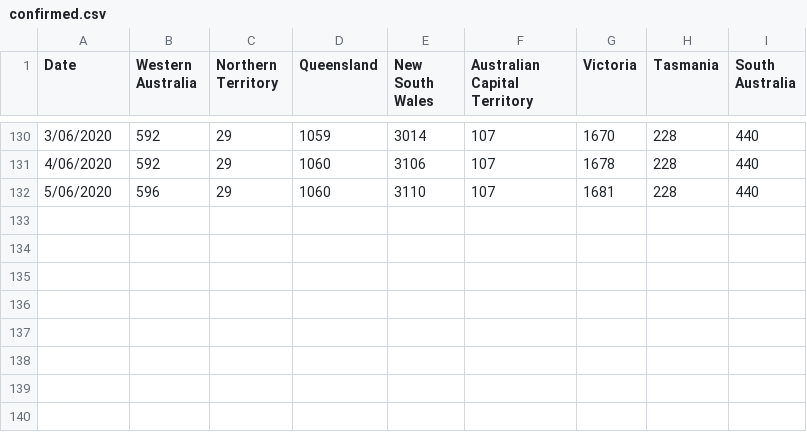
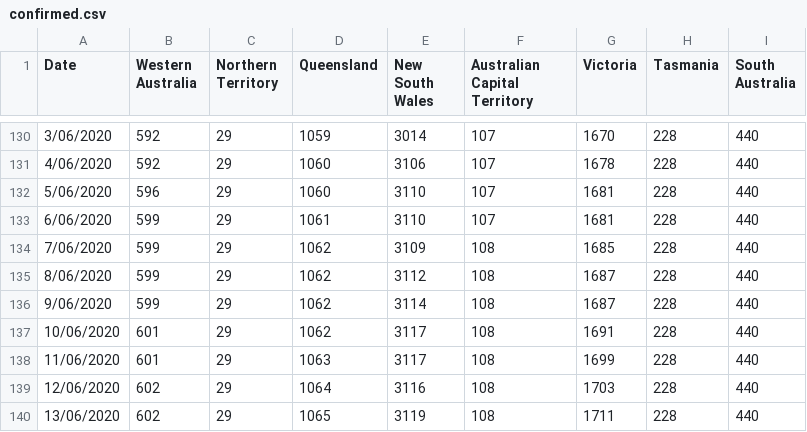
Before and after one commit to rayshell-sudo/covid19, a CSV file: confirmed.csv, drawn as a sheet; only a part is shown, gaps mark what is left out.

Commit message:
Update confirmed.csv

```diff
--- a/confirmed.csv
+++ b/confirmed.csv
@@ -132 +132,9 @@
 5/06/2020,596,29,1060,3110,107,1681,228,440
+6/06/2020,599,29,1061,3110,107,1681,228,440
+7/06/2020,599,29,1062,3109,108,1685,228,440
+8/06/2020,599,29,1062,3112,108,1687,228,440
+9/06/2020,599,29,1062,3114,108,1687,228,440
+10/06/2020,601,29,1062,3117,108,1691,228,440
+11/06/2020,601,29,1063,3117,108,1699,228,440
+12/06/2020,602,29,1064,3116,108,1703,228,440
+13/06/2020,602,29,1065,3119,108,1711,228,440
```
